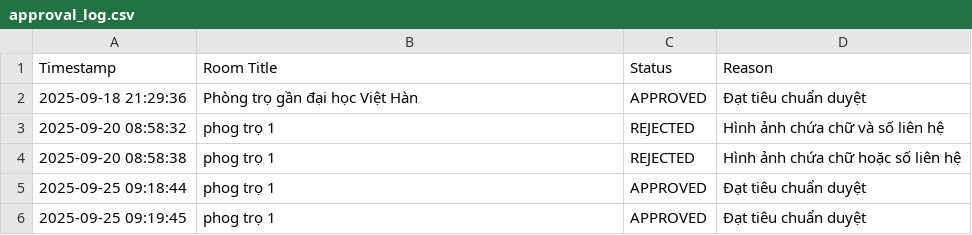
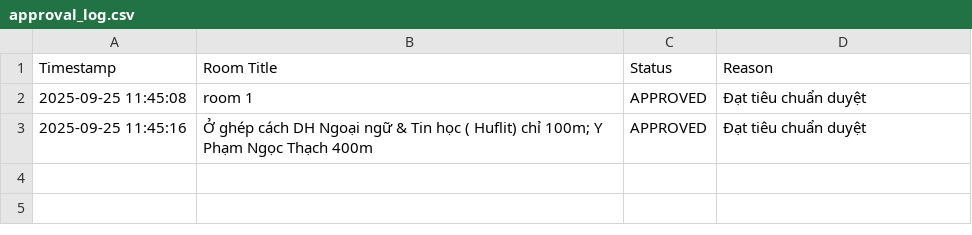
Before and after one commit to nhan121631/DoAn, a CSV file: spring-ants-ktc/approval_log.csv, drawn as a sheet.

```diff
--- a/spring-ants-ktc/approval_log.csv
+++ b/spring-ants-ktc/approval_log.csv
@@ -1,6 +1,3 @@
 Timestamp,Room Title,Status,Reason
-"2025-09-18 21:29:36","Phòng trọ gần đại học Việt Hàn","APPROVED","Đạt tiêu chuẩn duyệt"
-"2025-09-20 08:58:32","phog trọ 1","REJECTED","Hình ảnh chứa chữ và số liên hệ"
-"2025-09-20 08:58:38","phog trọ 1","REJECTED","Hình ảnh chứa chữ hoặc số liên hệ"
-"2025-09-25 09:18:44","phog trọ 1","APPROVED","Đạt tiêu chuẩn duyệt"
-"2025-09-25 09:19:45","phog trọ 1","APPROVED","Đạt tiêu chuẩn duyệt"
+"2025-09-25 11:45:08","room 1","APPROVED","Đạt tiêu chuẩn duyệt"
+"2025-09-25 11:45:16","Ở ghép cách DH Ngoại ngữ & Tin học ( Huflit) chỉ 100m; Y Phạm Ngọc Thạch 400m","APPROVED","Đạt tiêu chuẩn duyệt"
```
Also changed, not shown: 4 other files.
